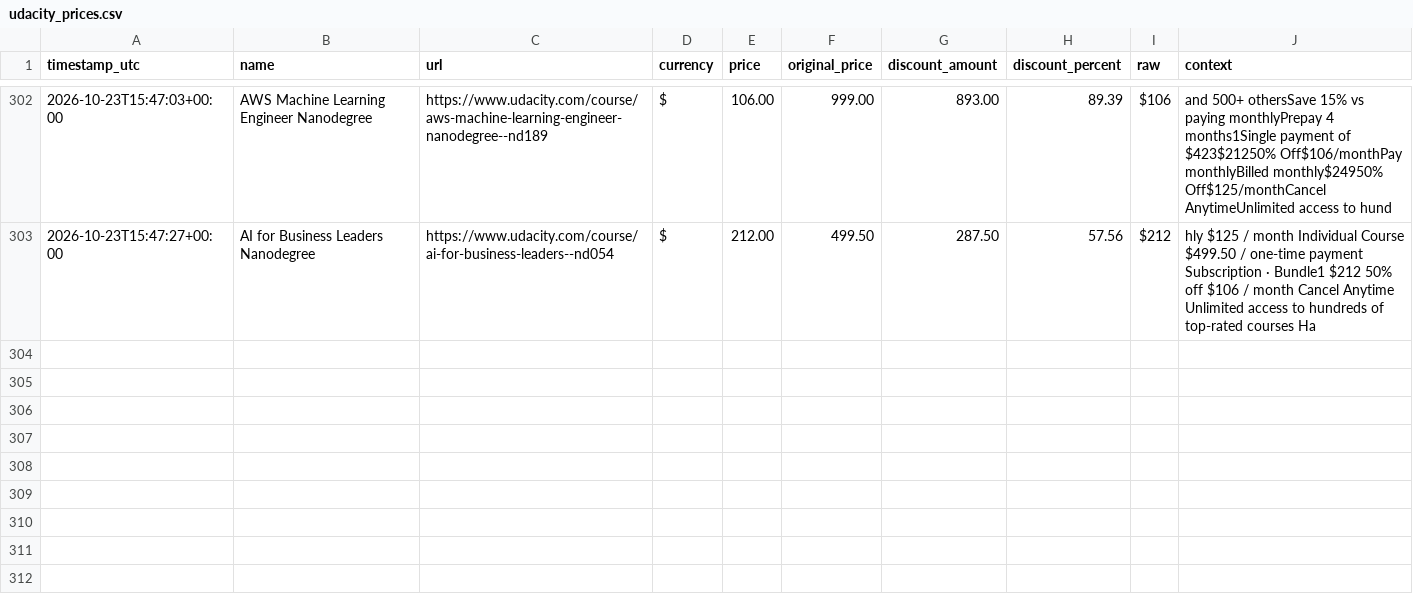
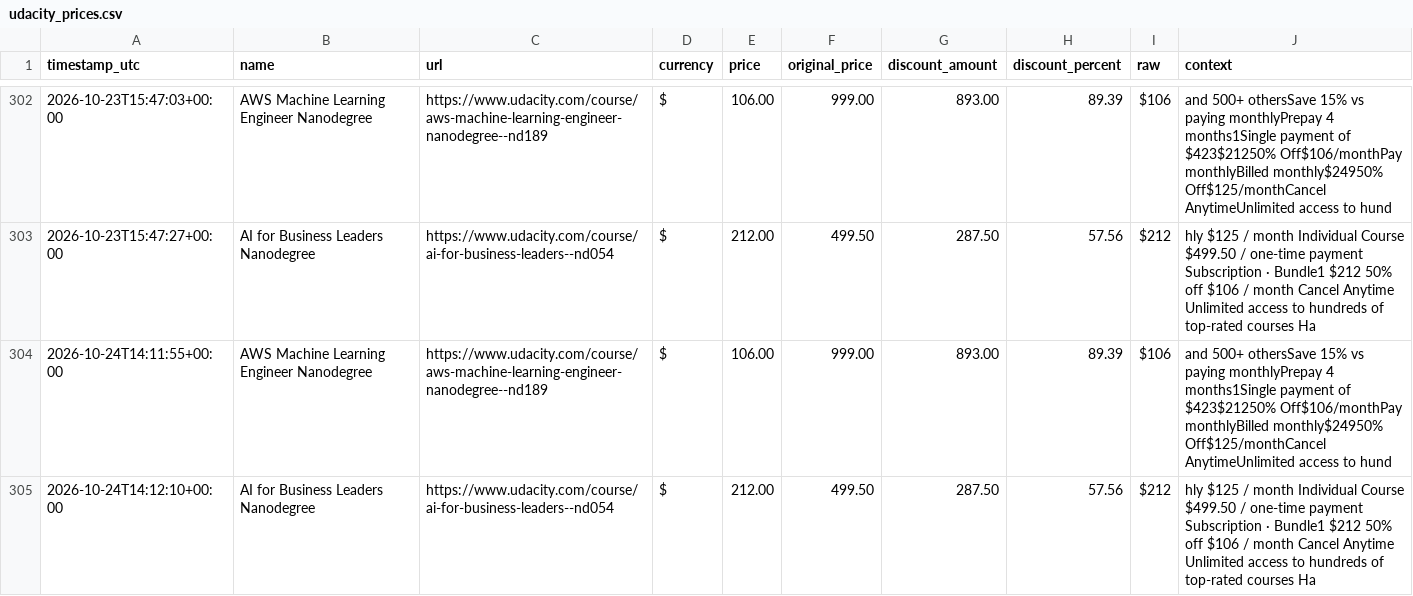
Before and after one commit to Lucs1590/brito-alerts, a CSV file: data/udacity_prices.csv, drawn as a sheet; only a part is shown, gaps mark what is left out.

```diff
--- a/data/udacity_prices.csv
+++ b/data/udacity_prices.csv
@@ -303 +303,3 @@ timestamp_utc,name,url,currency,price,original_price,discount_amount,discount_pe
 2026-10-23T15:47:27+00:00,AI for Business Leaders Nanodegree,https://www.udacity.com/course/ai-for-business-leaders--nd054,$,212.00,499.50,287.50,57.56,$212,hly $125 / month Individual Course $499.50 / one-time payment Subscription · Bundle1 $212 50% off $106 / month Cancel Anytime Unlimited access to hundreds of top-rated courses Ha
+2026-10-24T14:11:55+00:00,AWS Machine Learning Engineer Nanodegree,https://www.udacity.com/course/aws-machine-learning-engineer-nanodegree--nd189,$,106.00,999.00,893.00,89.39,$106,and 500+ othersSave 15% vs paying monthlyPrepay 4 months1Single payment of $423$21250% Off$106/monthPay monthlyBilled monthly$24950% Off$125/monthCancel AnytimeUnlimited access to hund
+2026-10-24T14:12:10+00:00,AI for Business Leaders Nanodegree,https://www.udacity.com/course/ai-for-business-leaders--nd054,$,212.00,499.50,287.50,57.56,$212,hly $125 / month Individual Course $499.50 / one-time payment Subscription · Bundle1 $212 50% off $106 / month Cancel Anytime Unlimited access to hundreds of top-rated courses Ha
```
